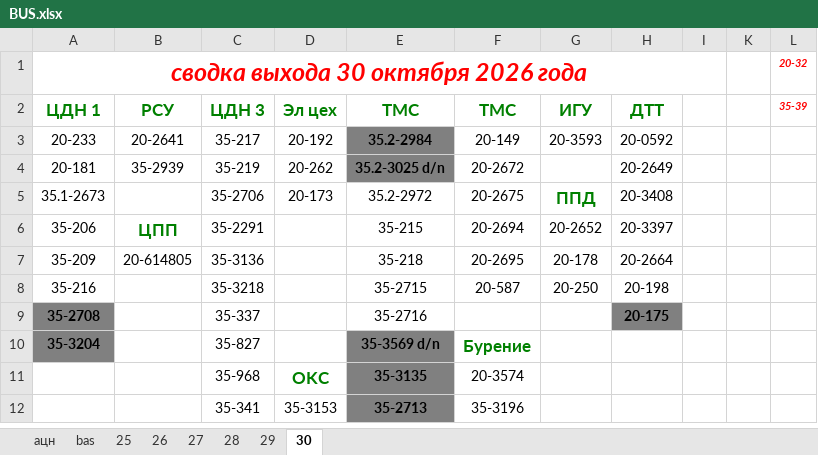
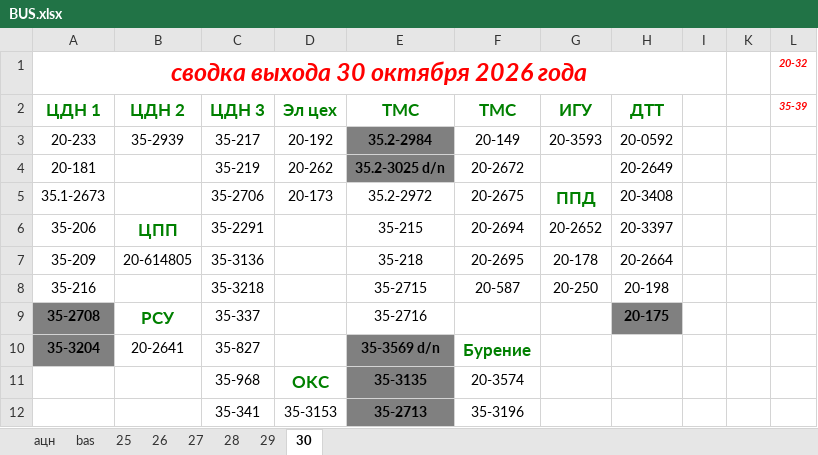
Before and after one commit to aura2889/summary, an Excel workbook: raw/BUS.xlsx, sheet 30, drawn as a sheet; only a part is shown; values as stored, in another font and other column widths than the file's, no borders; charts and pictures not drawn; the diff names each change by its address in the sheet, - before the commit and + after, or states it on an @@ line.

```diff
--- a/raw/BUS.xlsx (sheet 30)
+++ b/raw/BUS.xlsx (sheet 30)
-B2: РСУ
+B2: ЦДН 2
-B3 (ЦДН 2): 20-2641
+B3 (ЦДН 2): 35-2939
-B4 (ЦДН 2): 35-2939
+B4 (ЦДН 2): (empty)
-B9 (ЦДН 2): (empty)
+B9 (ЦДН 2): РСУ
-B10 (ЦДН 2): (empty)
+B10 (ЦДН 2): 20-2641
```
Also changed, not shown: archive/2026-10-30/svod.xlsx, 10 other files.
